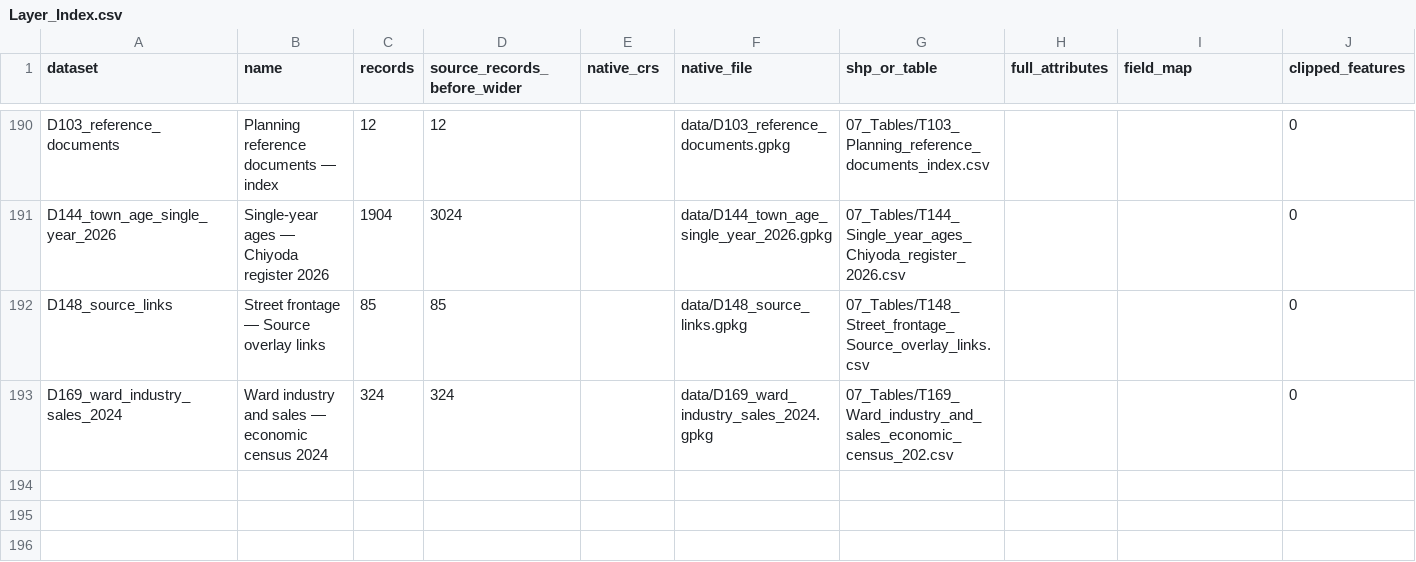
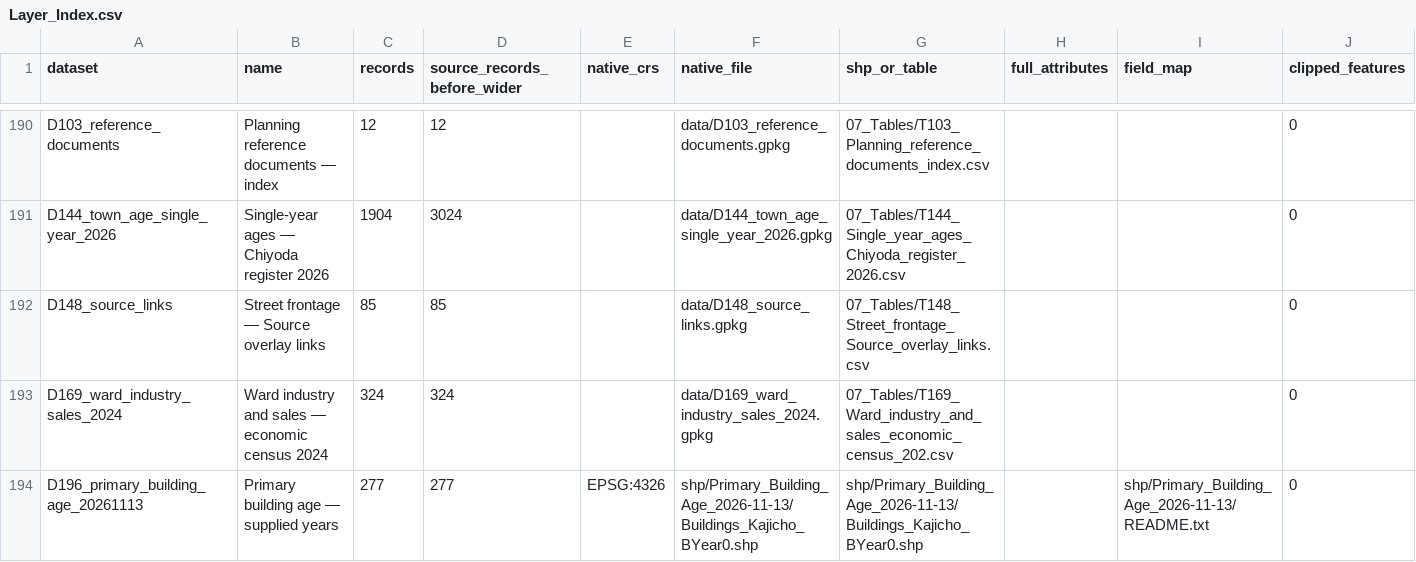
Before and after one commit to Urshuaige/Urban-Design-Studio-2026-Kajicho-Public, a CSV file: 04_Data/Ready/QGIS_Current_2026-11-04/metadata/Layer_Index.csv, drawn as a sheet; only a part is shown, gaps mark what is left out; the diff names each change by its address in the sheet, - before the commit and + after, or states it on an @@ line.

Commit message:
Update primary building age layer

```diff
--- a/04_Data/Ready/QGIS_Current_2026-11-04/metadata/Layer_Index.csv
+++ b/04_Data/Ready/QGIS_Current_2026-11-04/metadata/Layer_Index.csv
+row 194: D196_primary_building_age_20261113 | Primary building age — supplied years | 277 | 277 | EPSG:4326 | shp/Primary_Building_Age_2026-11-13/Buildings_Kajicho_BYear0.shp | shp/Primary_Building_Age_2026-11-13/Buildings_Kajicho_BYear0.shp |  | shp/Primary_Building_Age_2026-11-13/README.txt | 0
```
Also changed, not shown: 11 other files.
